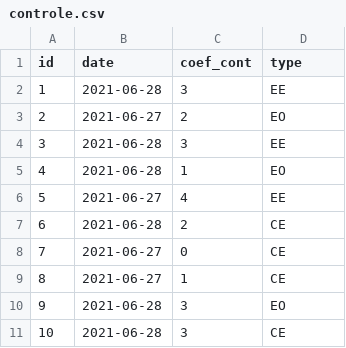
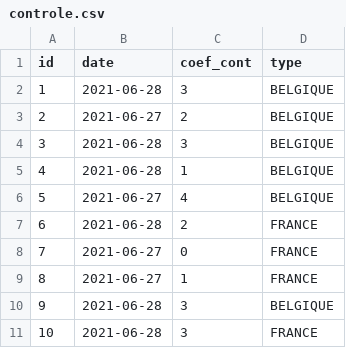
Before and after one commit to Diddykong57/jhipster-app, a CSV file: src/main/resources/config/liquibase/fake-data/controle.csv, drawn as a sheet.

```diff
--- a/src/main/resources/config/liquibase/fake-data/controle.csv
+++ b/src/main/resources/config/liquibase/fake-data/controle.csv
@@ -1,11 +1,11 @@
 id;date;coef_cont;type
-1;2021-06-28;3;EE
-2;2021-06-27;2;EO
-3;2021-06-28;3;EE
-4;2021-06-28;1;EO
-5;2021-06-27;4;EE
-6;2021-06-28;2;CE
-7;2021-06-27;0;CE
-8;2021-06-27;1;CE
-9;2021-06-28;3;EO
-10;2021-06-28;3;CE
+1;2021-06-28;3;BELGIQUE
+2;2021-06-27;2;BELGIQUE
+3;2021-06-28;3;BELGIQUE
+4;2021-06-28;1;BELGIQUE
+5;2021-06-27;4;BELGIQUE
+6;2021-06-28;2;FRANCE
+7;2021-06-27;0;FRANCE
+8;2021-06-27;1;FRANCE
+9;2021-06-28;3;BELGIQUE
+10;2021-06-28;3;FRANCE
```
Also changed, not shown: 7 other files.
